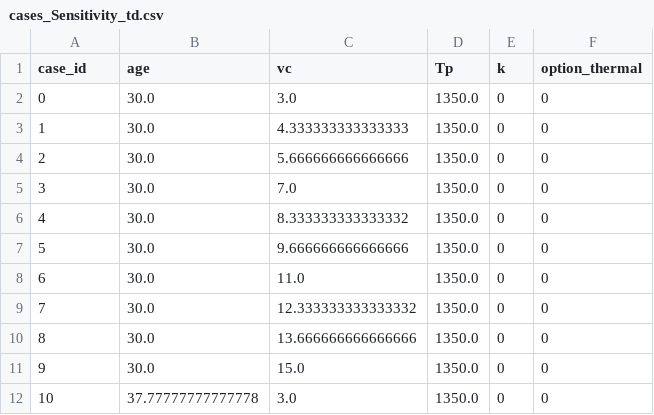
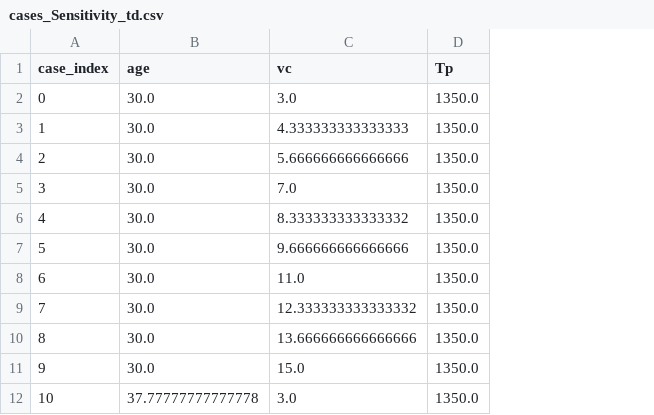
Before and after one commit to APiccolo89/Sensitivity_test, a CSV file: cases_Sensitivity_td.csv, drawn as a sheet; only a part is shown; the diff names each change by its address in the sheet, - before the commit and + after, or states it on an @@ line.

```diff
--- a/cases_Sensitivity_td.csv
+++ b/cases_Sensitivity_td.csv
-column E (k), rows 2-12: all 0
-column F (option_thermal), rows 2-12: all 0
-A1: case_id
+A1: case_index
```
Also changed, not shown: 9 other files.
